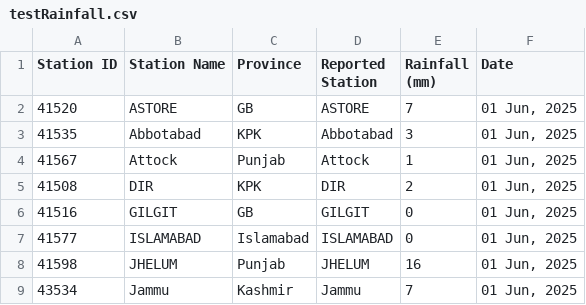
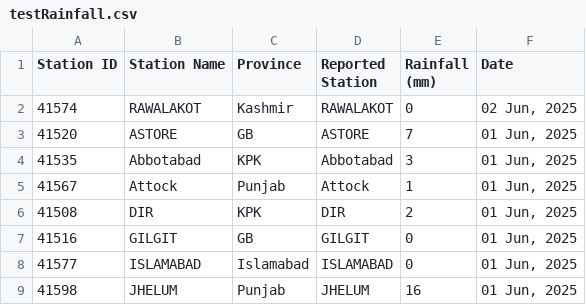
Before and after one commit to muhammadshah10/pakistan-rainfall-scraper, a CSV file: testRainfall.csv, drawn as a sheet; only a part is shown; the shorter side is filled out with more unchanged rows.

```diff
--- a/testRainfall.csv
+++ b/testRainfall.csv
@@ -1,2 +1,3 @@
 Station ID,Station Name,Province,Reported Station,Rainfall (mm),Date
+41574,RAWALAKOT,Kashmir,RAWALAKOT,0,"02 Jun, 2025"
 41520,ASTORE,GB,ASTORE,7,"01 Jun, 2025"
```
